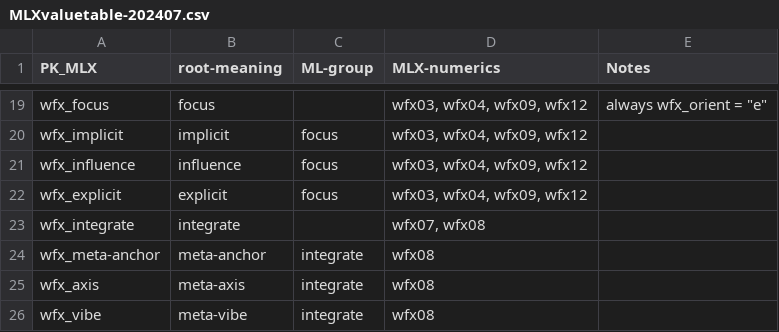
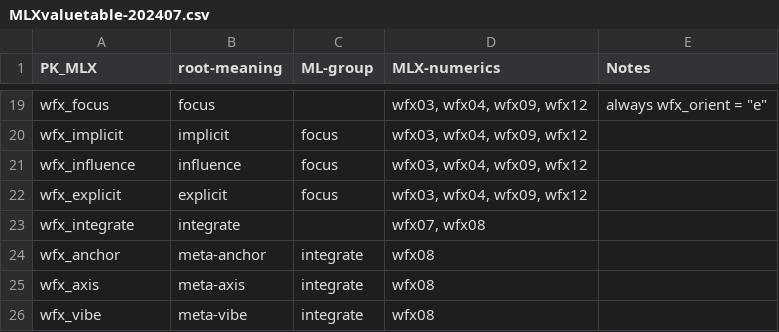
Before and after one commit to earthstar-one/WordFX, a CSV file: MLXvaluetable-202407.csv, drawn as a sheet; only a part is shown, gaps mark what is left out.

Commit message:
Update MLXvaluetable-202407.csv

```diff
--- a/MLXvaluetable-202407.csv
+++ b/MLXvaluetable-202407.csv
@@ -23,3 +23,3 @@ wfx_explicit,explicit,focus,"wfx03, wfx04, wfx09, wfx12",
 wfx_integrate,integrate,,"wfx07, wfx08",
-wfx_meta-anchor,meta-anchor,integrate,wfx08,
+wfx_anchor,meta-anchor,integrate,wfx08,
 wfx_axis,meta-axis,integrate,wfx08,
```
